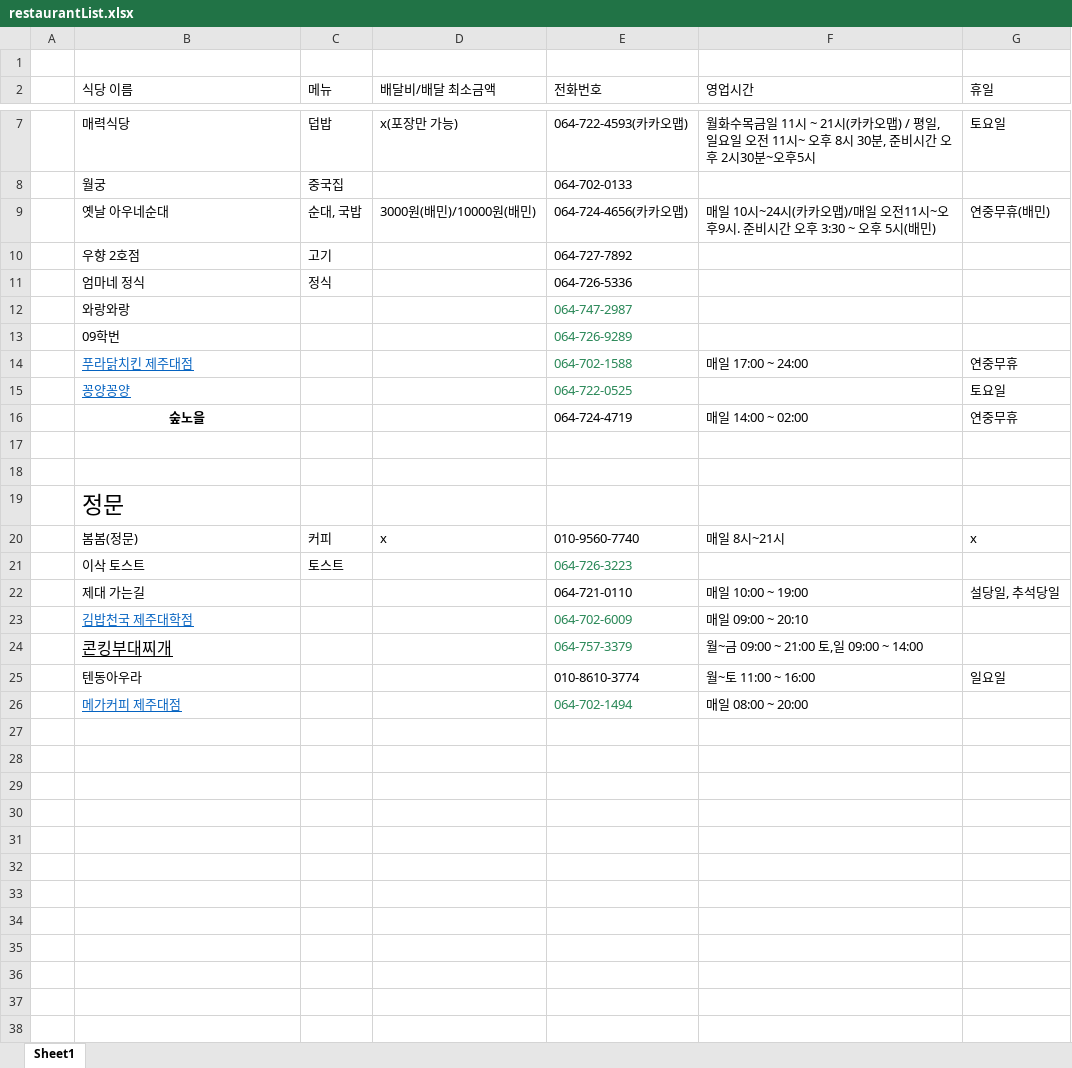
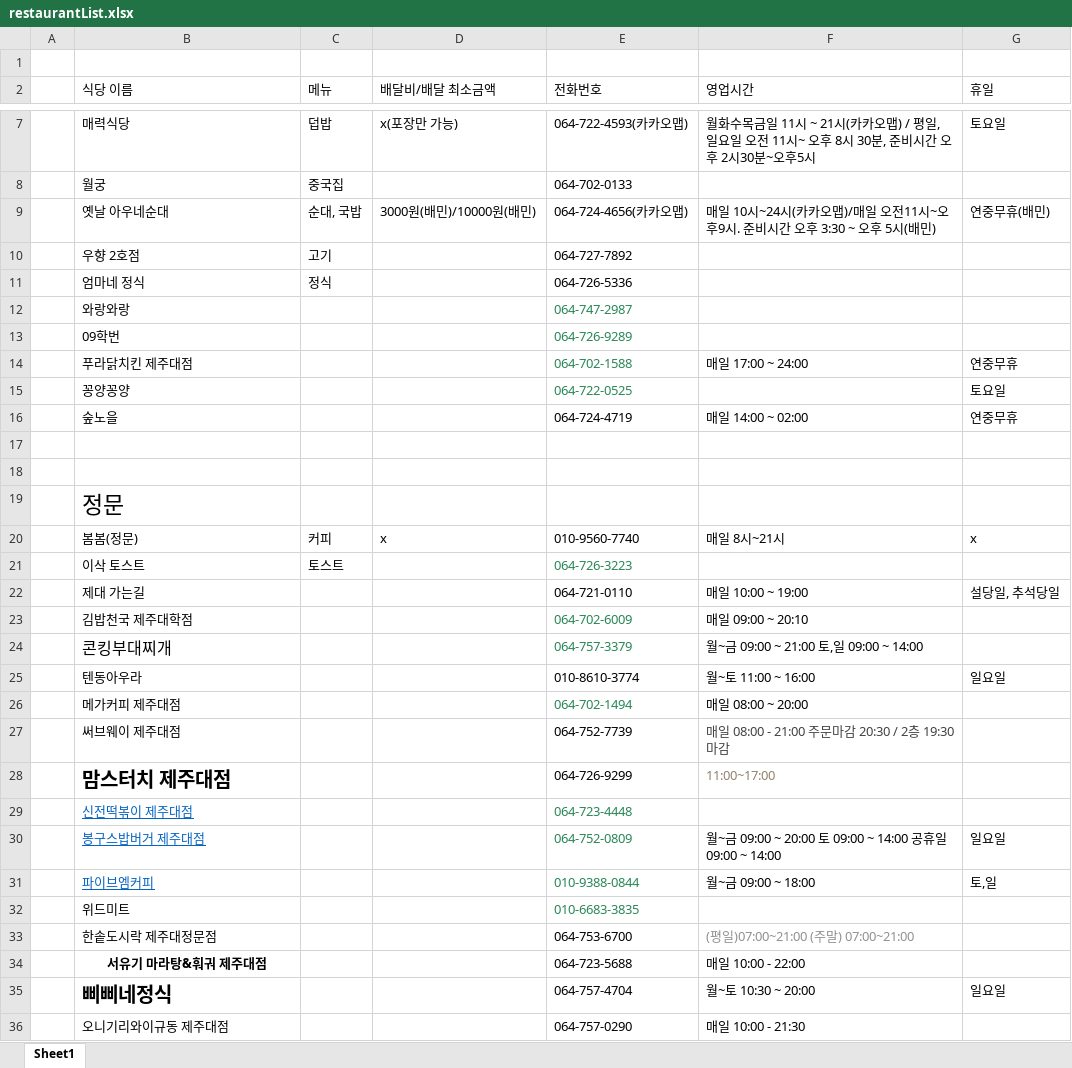
Before and after one commit to Jeju-owl/JNU-guide, an Excel workbook: restaurantList.xlsx, sheet Sheet1, drawn as a sheet; only a part is shown, gaps mark what is left out; values as stored, in another font and other column widths than the file's, no borders; the diff names each change by its address in the sheet, - before the commit and + after, or states it on an @@ line.

Commit message:
식당 정보 업데이트

```diff
--- a/restaurantList.xlsx (sheet Sheet1)
+++ b/restaurantList.xlsx (sheet Sheet1)
@@ B14:B15 underline: on → off, text colour: #0563C1 → black @@
@@ B16 bold: on → off, alignment: center → left @@
-B23:B24 underline: on
+B23:B24 underline: off
-B23 text colour: #0563C1
+B23 text colour: black
@@ B26 underline: on → off, text colour: #0563C1 → black @@
+row 27:  | 써브웨이 제주대점 |  |  | 064-752-7739 | 매일 08:00 - 21:00 주문마감 20:30 / 2층 19:30 마감
+row 28:  | 맘스터치 제주대점 |  |  | 064-726-9299 | 11:00~17:00
+row 29:  | 신전떡볶이 제주대점 |  |  | 064-723-4448
+row 30:  | 봉구스밥버거 제주대점 |  |  | 064-752-0809 | 월~금 09:00 ~ 20:00 토 09:00 ~ 14:00 공휴일 09:00 ~ 14:00 | 일요일
+row 31:  | 파이브엠커피 |  |  | 010-9388-0844 | 월~금 09:00 ~ 18:00 | 토,일
+row 32:  | 위드미트 |  |  | 010-6683-3835
+row 33:  | 한솥도시락 제주대정문점 |  |  | 064-753-6700 | (평일)07:00~21:00 (주말) 07:00~21:00
+row 34:  | 서유기 마라탕&훠궈 제주대점 |  |  | 064-723-5688 | 매일 10:00 - 22:00
+row 35:  | 삐삐네정식 |  |  | 064-757-4704 | 월~토 10:30 ~ 20:00 | 일요일
+row 36:  | 오니기리와이규동 제주대점 |  |  | 064-757-0290 | 매일 10:00 - 21:30
```
